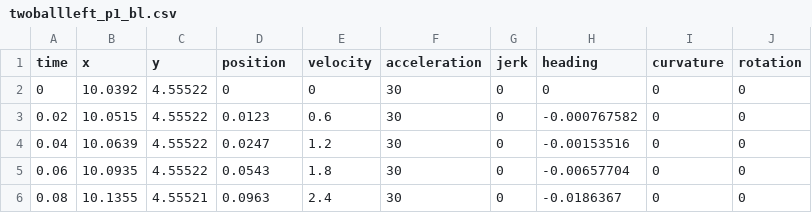
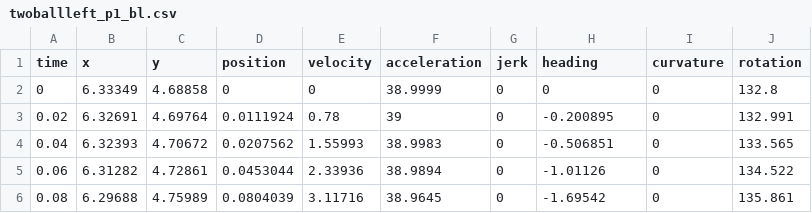
Before and after one commit to errorcodexero/swerve2022, a CSV file: src/main/deploy/paths/twoballleft_p1_bl.csv, drawn as a sheet; only a part is shown; the diff covers the shown part only.

Commit message:
fixed the path names for the two ball left after solving the pose initialization problem

```diff
--- a/src/main/deploy/paths/twoballleft_p1_bl.csv
+++ b/src/main/deploy/paths/twoballleft_p1_bl.csv
@@ -1,6 +1,6 @@
 "time","x","y","position","velocity","acceleration","jerk","heading","curvature","rotation"
-0,10.0392,4.55522,0,0,30,0,0,0,0
-0.02,10.0515,4.55522,0.0123,0.6,30,0,-0.000767582,0,0
-0.04,10.0639,4.55522,0.0247,1.2,30,0,-0.00153516,0,0
-0.06,10.0935,4.55522,0.0543,1.8,30,0,-0.00657704,0,0
-0.08,10.1355,4.55521,0.0963,2.4,30,0,-0.0186367,0,0
+0,6.33349,4.68858,0,0,38.9999,0,0,0,132.8
+0.02,6.32691,4.69764,0.0111924,0.78,39,0,-0.200895,0,132.991
+0.04,6.32393,4.70672,0.0207562,1.55993,38.9983,0,-0.506851,0,133.565
+0.06,6.31282,4.72861,0.0453044,2.33936,38.9894,0,-1.01126,0,134.522
+0.08,6.29688,4.75989,0.0804039,3.11716,38.9645,0,-1.69542,0,135.861
```
Also changed, not shown: 2 removed rows and 140 edited cells elsewhere in this file, src/main/deploy/paths/twoballleft_p1_br.csv, src/main/deploy/paths/twoballleft_p1_fl.csv, 4 other files.
